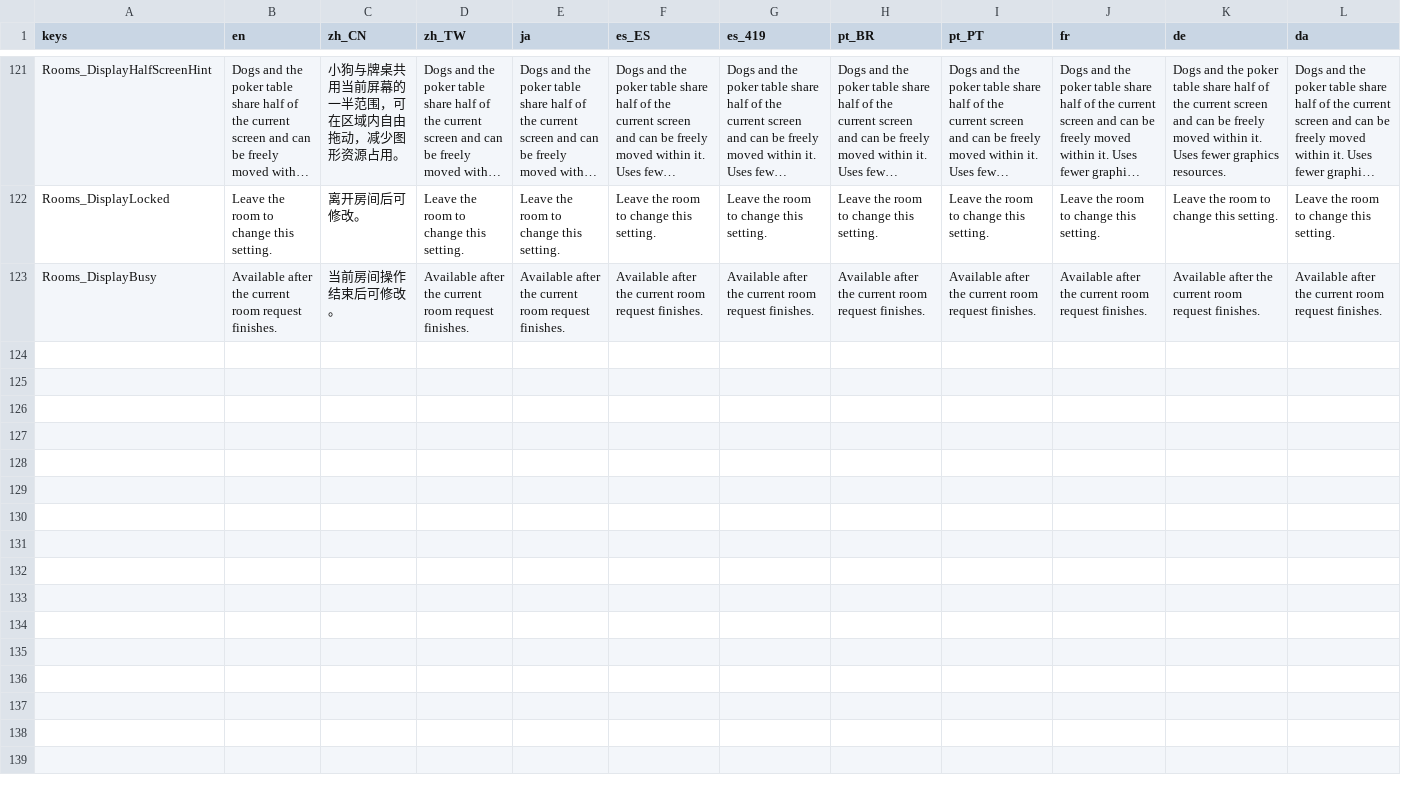
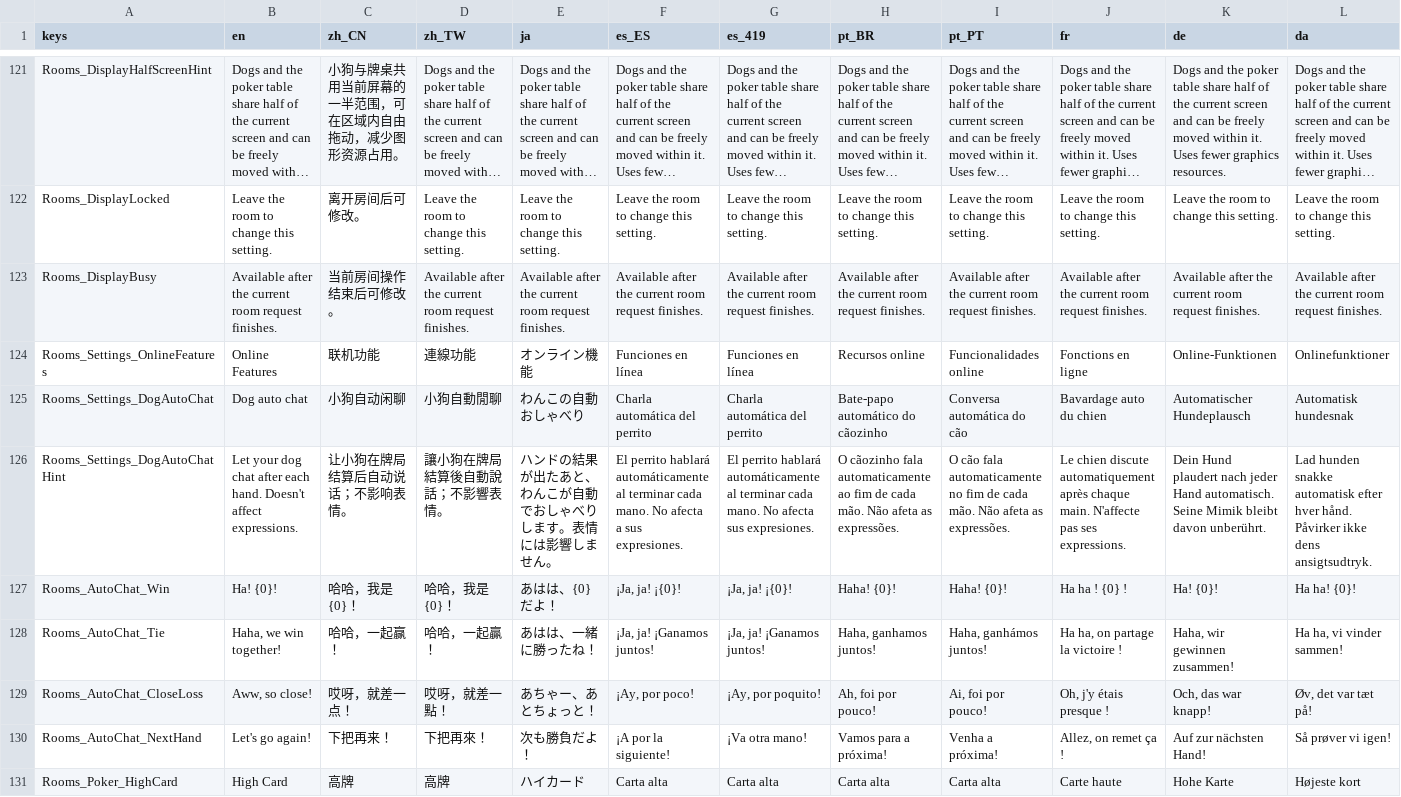
Before and after one commit to SeananTQ/lucky-dog-pub-2026, a CSV file: lucky-dog-rise/Scenes/Rooms/InGameRoomText.csv, drawn as a sheet; only a part is shown, gaps mark what is left out; long unchanged cells end in …; rows hold the shown columns only; the diff names each change by its address in the sheet, - before the commit and + after, or states it on an @@ line.

Commit message:
feat(rooms): 添加小狗自动闲聊、手动接管与20语言设置
在捣乱德州公开结算结果后，由本机小狗自动发送符合实际牌型的短句。
新增默认开启的“联机功能 / 小狗自动闲聊”设置，只控制本人自动文字，
不影响小狗表情、手动聊天或其他成员；Mock 模拟玩家保留独立聊天开关。

聊天接管与边界：
- 成功手动发言后，本场后续保持安静；打开输入、取消和失败不算接管。
- 普通下一局、暂停继续、离座入座和桌宠往返保留本场状态；重开恢复。
- 显式关闭再打开设置可恢复闲聊，但不重播当前结算或积压旧台词。
- 等本机亮牌公开结果后才自动发言，每人每局至多一句；平局单独表达，
  败者在两种台词与安静之间变化；输入、开盒占用、断线与迟到结果跳过。
- 自动消息后的手动发送短暂等待既有冷却，可取消；关闭、失焦、隐藏或
  换房清理待发内容。保留手动连续发送限速，自动发送失败不占用冷却。

界面与本地化：
- 设置页独立“联机功能”分组，沿用现有标题与开关样式，Demo/录屏隐藏。
- 增加8条房间文案，补齐20种语言；牌型复用主表，高牌单独区分无牌型。
- 修正未打开联机页时取词仅区分中英文的问题，处理 es_419 导入资源映射。
- 同步“一局 / 本场 / 重开”、接管规则和验证记录，包含编辑器生成的 UID。

验证：
- 纯逻辑58,553项检查及全部2,598,960种五张牌组合通过。
- 自动闲聊主场景Mock和房间服务/页面假传输回归通过。
- 20语言运行取词、牌型插值、聊天长度及语言表校验通过；git diff --check通过。
- 功能阶段Debug、ExportRelease、Demo、录屏隔离编译通过；本地化追加Debug编译通过。
- 未进行真实Steam双机、母语审校或本轮截图验收；未打包、发布或推送。

```diff
--- a/lucky-dog-rise/Scenes/Rooms/InGameRoomText.csv
+++ b/lucky-dog-rise/Scenes/Rooms/InGameRoomText.csv
+row 124: Rooms_Settings_OnlineFeatures | Online Features | 联机功能 | 連線功能 | オンライン機能 | Funciones en línea | Funciones en línea | Recursos online | Funcionalidades online | Fonctions en ligne | Online-Funktionen | Onlinefunktioner
+row 125: Rooms_Settings_DogAutoChat | Dog auto chat | 小狗自动闲聊 | 小狗自動閒聊 | わんこの自動おしゃべり | Charla automática del perrito | Charla automática del perrito | Bate-papo automático do cãozinho | Conversa automática do cão | Bavardage auto du chien | Automatischer Hundeplausch | Automatisk hundesnak
+row 126: Rooms_Settings_DogAutoChatHint | Let your dog chat after each hand. Doesn't affect expressions. | 让小狗在牌局结算后自动说话；不影响表情。 | 讓小狗在牌局結算後自動說話；不影響表情。 | ハンドの結果が出たあと、わんこが自動でおしゃべりします。表情には影響しません。 | El perrito hablará automáticamente al terminar cada mano. No afecta a sus expresiones. | El perrito hablará automáticamente al terminar cada mano. No afecta sus expresiones. | O cãozinho fala automaticamente ao fim de cada mão. Não afeta as expressões. | O cão fala automaticamente no fim de cada mão. Não afeta as expressões. | Le chien discute automatiquement après chaque main. N'affecte pas ses expressions. | Dein Hund plaudert nach jeder Hand automatisch. Seine Mimik bleibt davon unberührt. | Lad hunden snakke automatisk efter hver hånd. Påvirker ikke dens ansigtsudtryk.
+row 127: Rooms_AutoChat_Win | Ha! {0}! | 哈哈，我是{0}！ | 哈哈，我是{0}！ | あはは、{0}だよ！ | ¡Ja, ja! ¡{0}! | ¡Ja, ja! ¡{0}! | Haha! {0}! | Haha! {0}! | Ha ha ! {0} ! | Ha! {0}! | Ha ha! {0}!
+row 128: Rooms_AutoChat_Tie | Haha, we win together! | 哈哈，一起赢！ | 哈哈，一起贏！ | あはは、一緒に勝ったね！ | ¡Ja, ja! ¡Ganamos juntos! | ¡Ja, ja! ¡Ganamos juntos! | Haha, ganhamos juntos! | Haha, ganhámos juntos! | Ha ha, on partage la victoire ! | Haha, wir gewinnen zusammen! | Ha ha, vi vinder sammen!
+row 129: Rooms_AutoChat_CloseLoss | Aww, so close! | 哎呀，就差一点！ | 哎呀，就差一點！ | あちゃー、あとちょっと！ | ¡Ay, por poco! | ¡Ay, por poquito! | Ah, foi por pouco! | Ai, foi por pouco! | Oh, j'y étais presque ! | Och, das war knapp! | Øv, det var tæt på!
+row 130: Rooms_AutoChat_NextHand | Let's go again! | 下把再来！ | 下把再來！ | 次も勝負だよ！ | ¡A por la siguiente! | ¡Va otra mano! | Vamos para a próxima! | Venha a próxima! | Allez, on remet ça ! | Auf zur nächsten Hand! | Så prøver vi igen!
+row 131: Rooms_Poker_HighCard | High Card | 高牌 | 高牌 | ハイカード | Carta alta | Carta alta | Carta alta | Carta alta | Carte haute | Hohe Karte | Højeste kort
```
Also changed, not shown: 25 other files.
